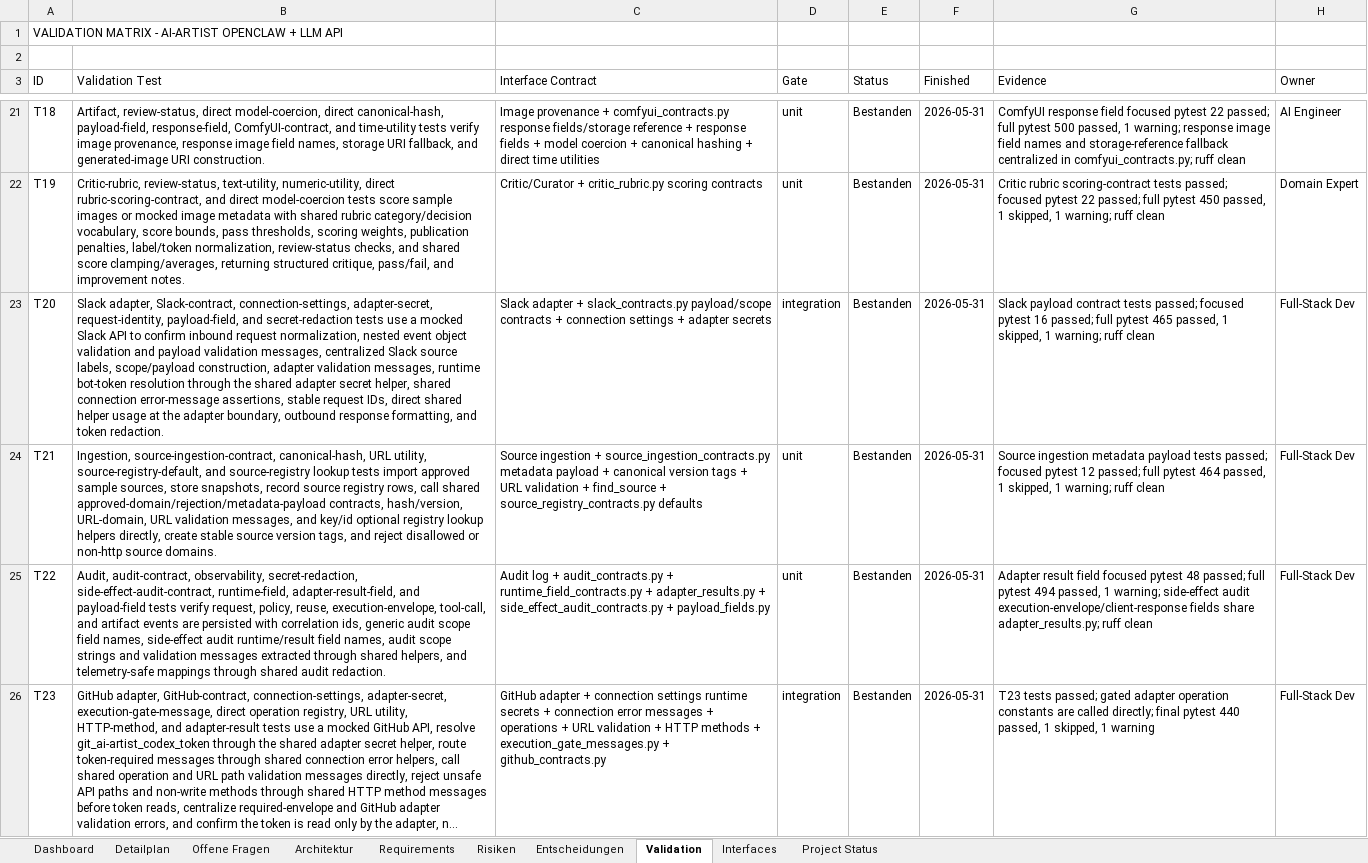
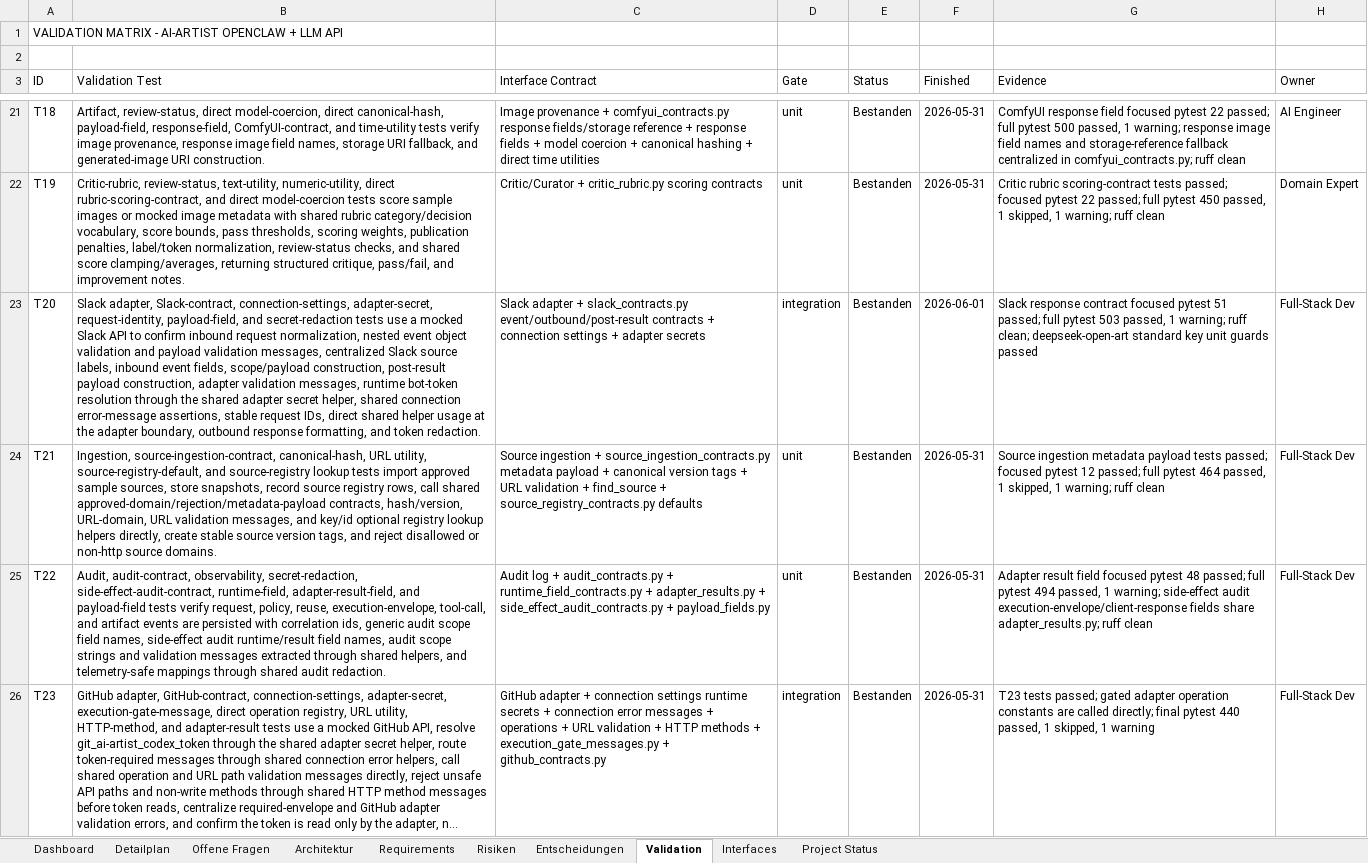
Before and after one commit to artprof964/AI-Artist, an Excel workbook: AI_Artist_Agent_Projekttracker.xlsx, sheet Validation, drawn as a sheet; only a part is shown, gaps mark what is left out; long unchanged cells end in …; values as stored, in another font and other column widths than the file's, no borders; the diff covers the shown part only; the diff names each change by its address in the sheet, - before the commit and + after, or states it on an @@ line.

```diff
--- a/AI_Artist_Agent_Projekttracker.xlsx (sheet Validation)
+++ b/AI_Artist_Agent_Projekttracker.xlsx (sheet Validation)
-B23 (Validation Test): …source labels, scope/payload construction, adapter…
+B23 (Validation Test): …source labels, inbound event fields, scope/payload construction, post-result payload construction, adapter…
-C23 (Interface Contract): …+ slack_contracts.py payload/scope contracts +…
+C23 (Interface Contract): …+ slack_contracts.py event/outbound/post-result contracts +…
-F23 (Finished): 2026-05-31
+F23 (Finished): 2026-06-01
-G23 (Evidence): Slack payload contract tests passed; focused pytest 16 passed; full pytest 465 passed, 1 skipped, 1 warning; ruff clean
+G23 (Evidence): Slack response contract focused pytest 51 passed; full pytest 503 passed, 1 warning; ruff clean; deepseek-open-art standard key unit guards passed
```
Also changed, not shown: 4 edited cells elsewhere in this sheet, sheet Detailplan, sheet Project Status, sheet Interfaces, 9 other files.
